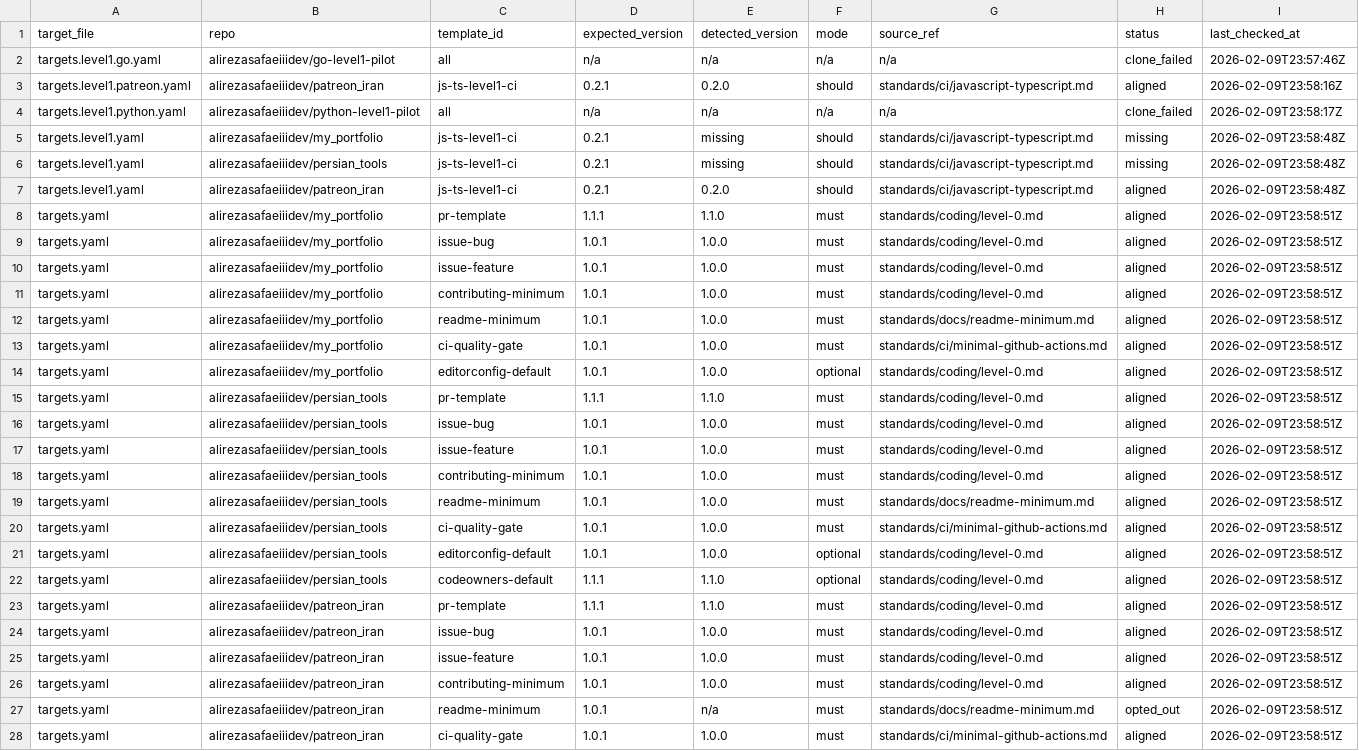
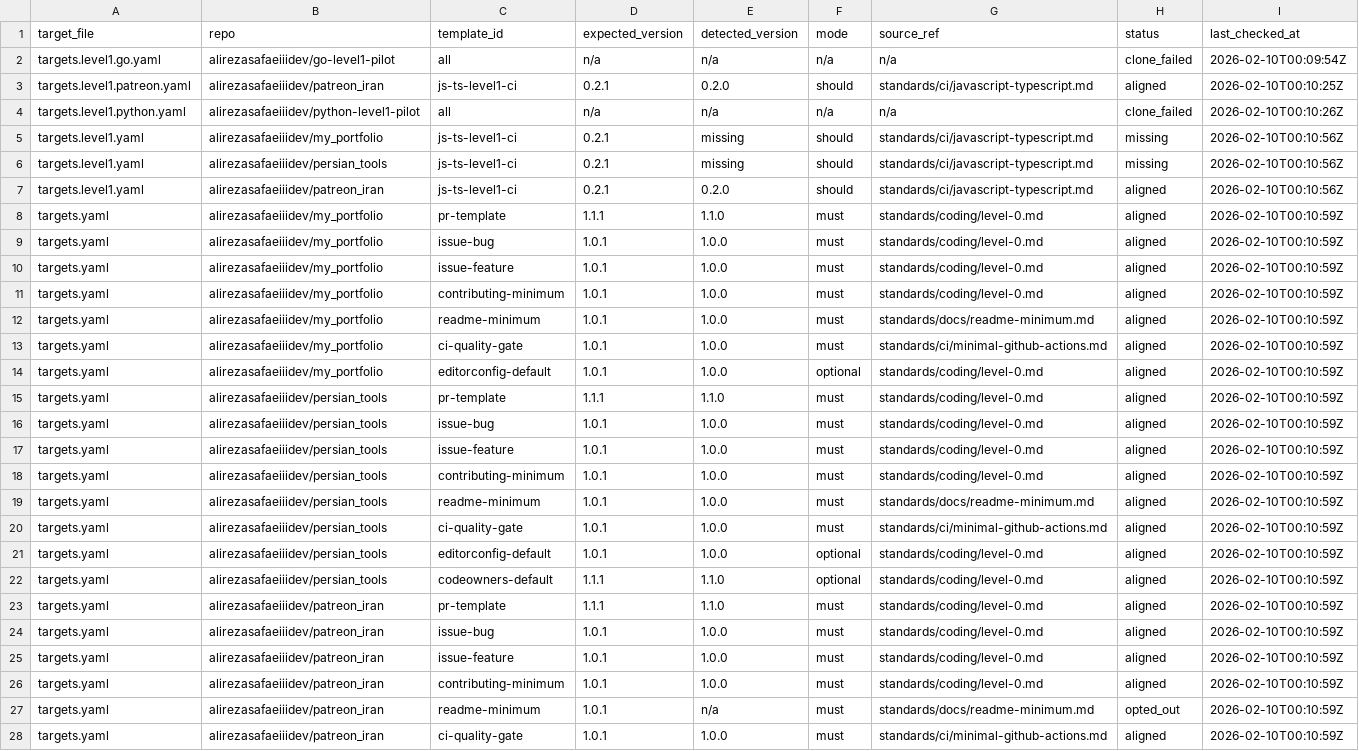
Before and after one commit to alirezasafaeisystems/asdev-standards-platform, a CSV file: sync/divergence-report.combined.csv, drawn as a sheet; only a part is shown; the diff covers the shown part only; the diff names each change by its address in the sheet, - before the commit and + after, or states it on an @@ line.

```diff
--- a/sync/divergence-report.combined.csv
+++ b/sync/divergence-report.combined.csv
-I2 (last_checked_at): 2026-02-09T23:57:46Z
+I2 (last_checked_at): 2026-02-10T00:09:54Z
-I3 (last_checked_at): 2026-02-09T23:58:16Z
+I3 (last_checked_at): 2026-02-10T00:10:25Z
-I4 (last_checked_at): 2026-02-09T23:58:17Z
+I4 (last_checked_at): 2026-02-10T00:10:26Z
-I5:I7 (last_checked_at): 2026-02-09T23:58:48Z
+I5:I7 (last_checked_at): 2026-02-10T00:10:56Z
-I8:I28 (last_checked_at): 2026-02-09T23:58:51Z
+I8:I28 (last_checked_at): 2026-02-10T00:10:59Z
```
Also changed, not shown: 1 edited cell elsewhere in this file, sync/divergence-report.combined.errors.csv, 2 other files.
